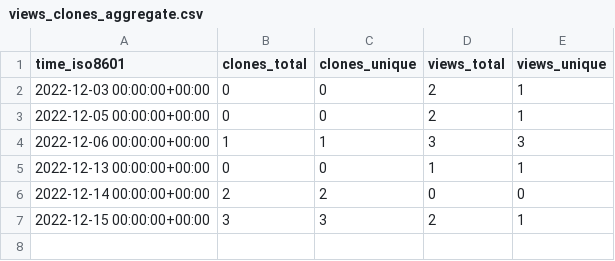
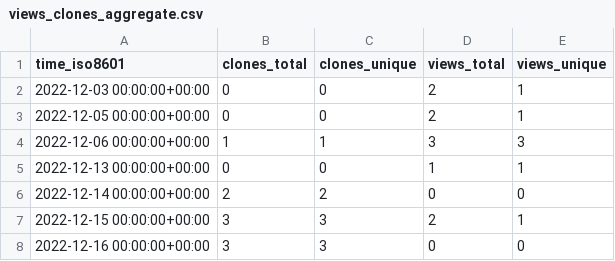
Before and after one commit to sysbio-curie/PhysiBoSSv1, a CSV file: sysbio-curie/PhysiBoSS/ghrs-data/views_clones_aggregate.csv, drawn as a sheet; the diff names each change by its address in the sheet, - before the commit and + after, or states it on an @@ line.

```diff
--- a/sysbio-curie/PhysiBoSS/ghrs-data/views_clones_aggregate.csv
+++ b/sysbio-curie/PhysiBoSS/ghrs-data/views_clones_aggregate.csv
+row 8: 2022-12-16 00:00:00+00:00 | 3 | 3 | 0 | 0
```
Also changed, not shown: 1 other file.
